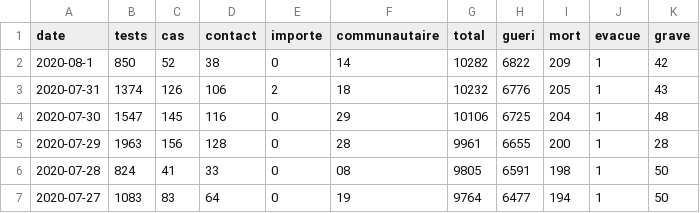
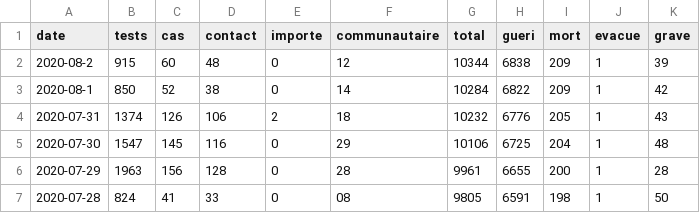
Before and after one commit to senegalouvert/COVID-19, a CSV file: data/confirmes.csv, drawn as a sheet; only a part is shown; the shorter side is filled out with more unchanged rows.

```diff
--- a/data/confirmes.csv
+++ b/data/confirmes.csv
@@ -1,3 +1,4 @@
 date,tests,cas,contact,importe,communautaire,total,gueri,mort,evacue,grave
-2020-08-1,850,52,38,0,14,10282,6822,209,1,42
+2020-08-2,915,60,48,0,12,10344,6838,209,1,39
+2020-08-1,850,52,38,0,14,10284,6822,209,1,42
 2020-07-31,1374,126,106,2,18,10232,6776,205,1,43
```
Also changed, not shown: data/departements_cas.csv, data/departements_contact.csv, 5 other files.
